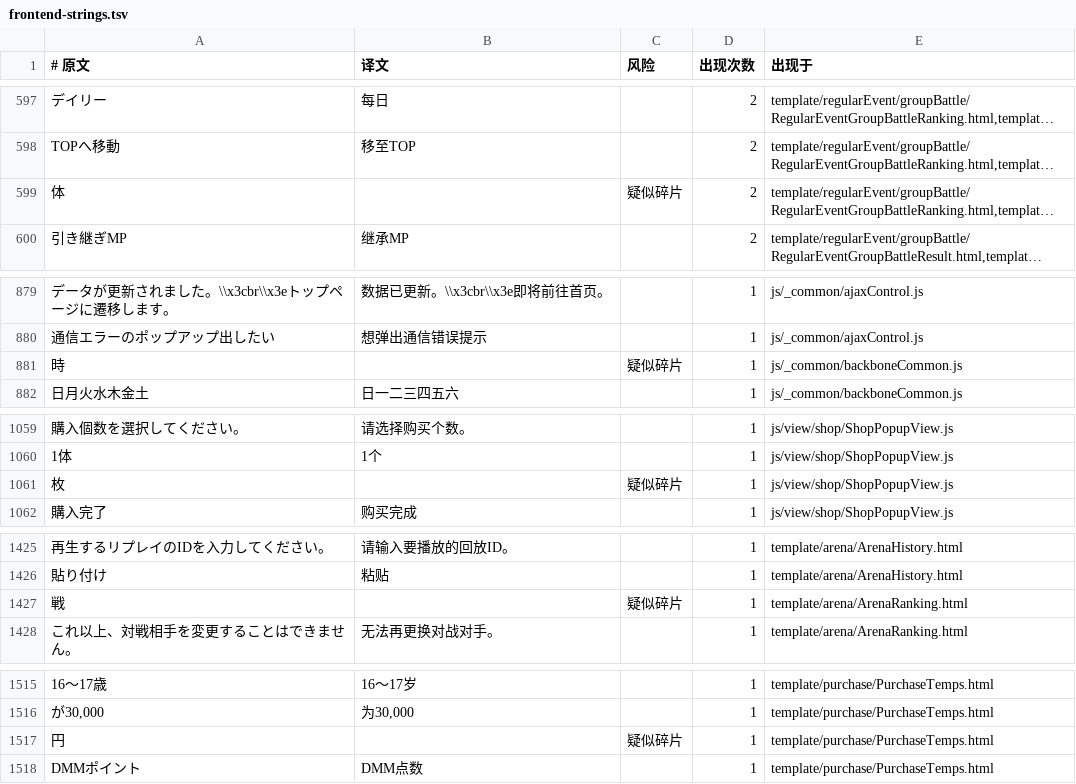
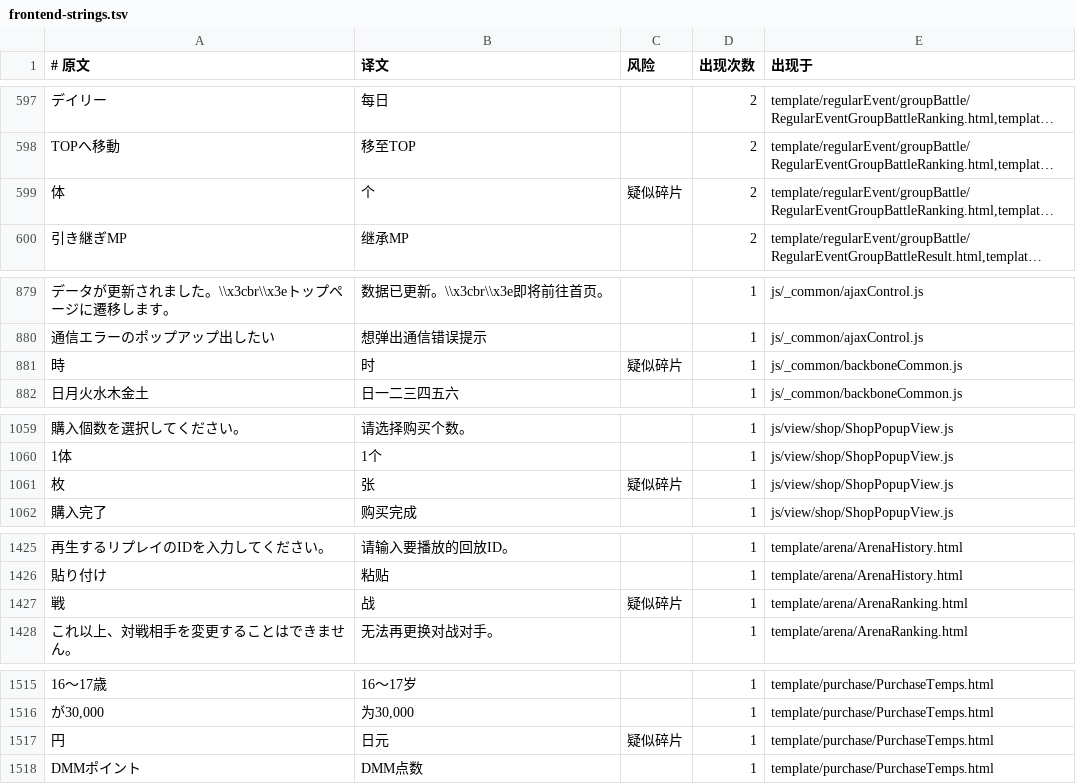
Before and after one commit to HiiragiNemu/magirecocn-legacy-client, a TSV file: i18n/frontend-strings.tsv, drawn as a sheet; only a part is shown, gaps mark what is left out; long unchanged cells end in …; the diff covers the shown part only; the diff names each change by its address in the sheet, - before the commit and + after, or states it on an @@ line.

```diff
--- a/i18n/frontend-strings.tsv
+++ b/i18n/frontend-strings.tsv
-B599 (译文): (empty)
+B599 (译文): 个
-B881 (译文): (empty)
+B881 (译文): 时
-B1061 (译文): (empty)
+B1061 (译文): 张
-B1427 (译文): (empty)
+B1427 (译文): 战
-B1517 (译文): (empty)
+B1517 (译文): 日元
```
Also changed, not shown: 7 edited cells elsewhere in this file.
